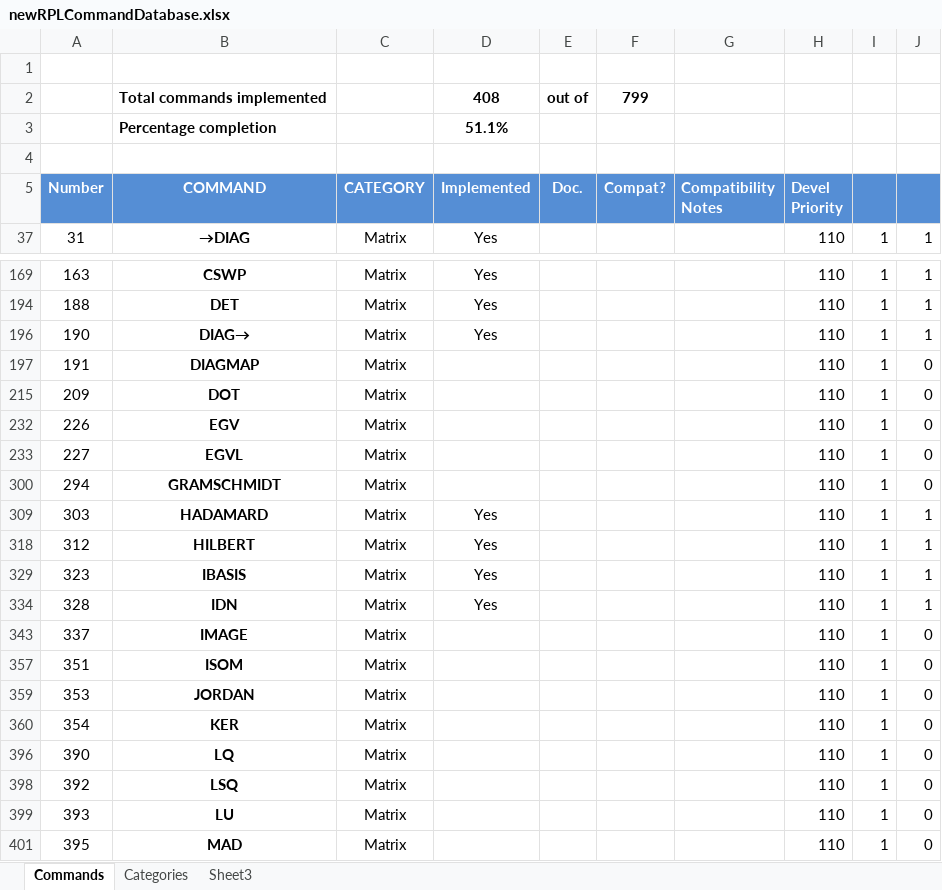
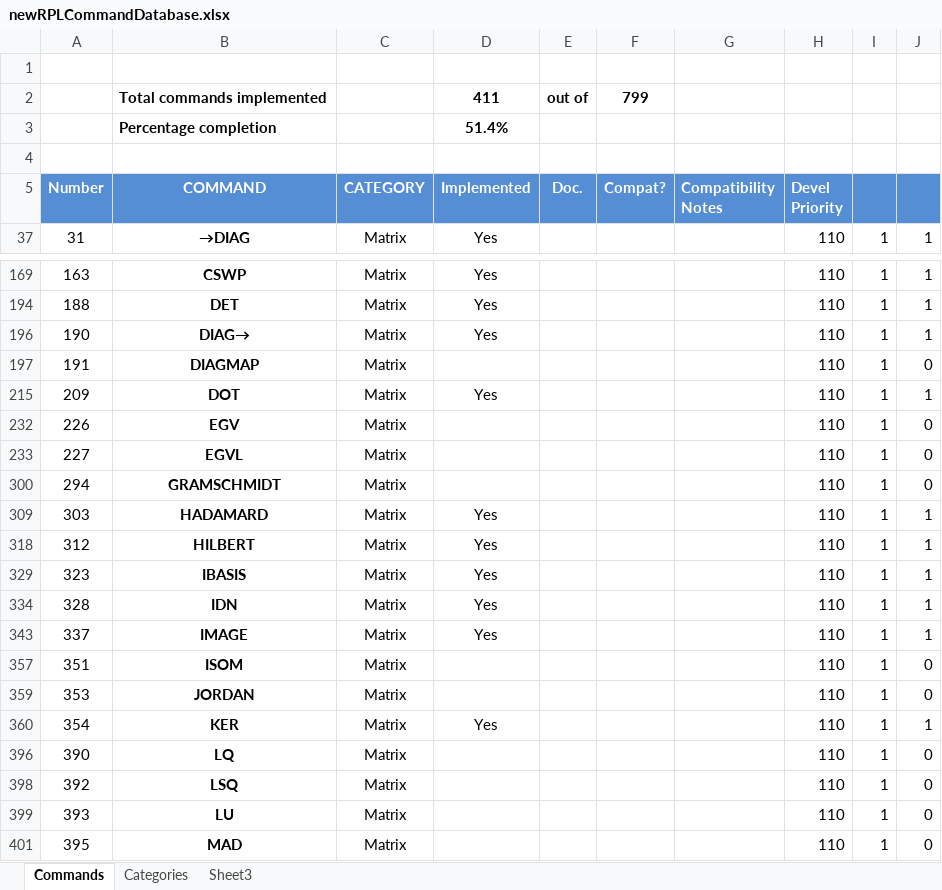
Before and after one commit to c3d/db48x-from-newrpl, an Excel workbook: newrpl/docs/newRPLCommandDatabase.xlsx, sheet Commands, drawn as a sheet; only a part is shown, gaps mark what is left out; values as stored, in another font and other column widths than the file's, no borders; charts and pictures not drawn; the diff names each change by its address in the sheet, - before the commit and + after, or states it on an @@ line.

```diff
--- a/newrpl/docs/newRPLCommandDatabase.xlsx (sheet Commands)
+++ b/newrpl/docs/newRPLCommandDatabase.xlsx (sheet Commands)
-D2 (Implemented): 408
+D2 (Implemented): 411
-D3 (Implemented): 51.1%
+D3 (Implemented): 51.4%
-D215 (Implemented): (empty)
+D215 (Implemented): Yes
-J215: 0
+J215: 1
-D343 (Implemented): (empty)
+D343 (Implemented): Yes
-J343: 0
+J343: 1
-D360 (Implemented): (empty)
+D360 (Implemented): Yes
-J360: 0
+J360: 1
```
Also changed, not shown: 5 other files.
